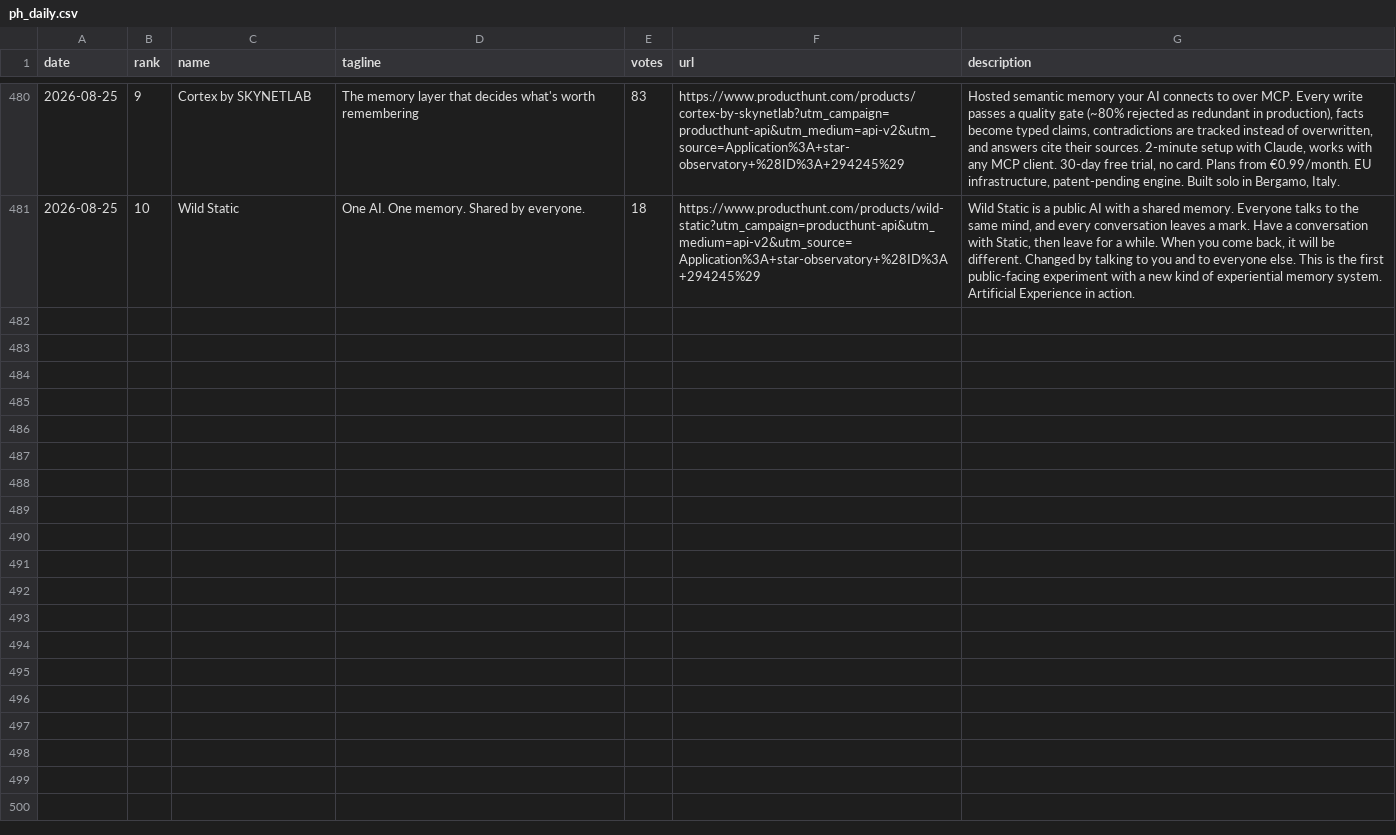
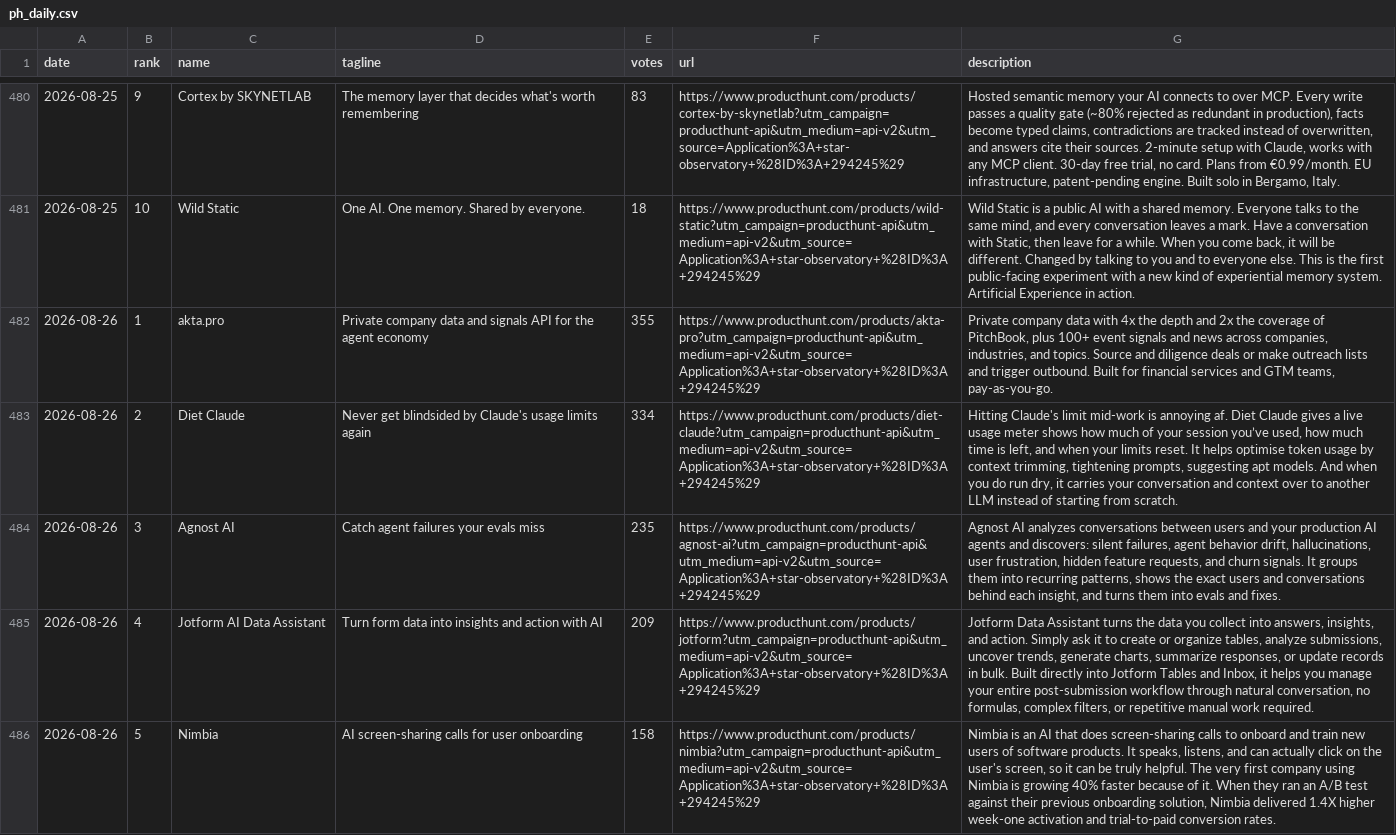
Before and after one commit to FunnymeowwooV0/star-observatory, a CSV file: data/ph_daily.csv, drawn as a sheet; only a part is shown, gaps mark what is left out; the diff covers the shown part only; the diff names each change by its address in the sheet, - before the commit and + after, or states it on an @@ line.

```diff
--- a/data/ph_daily.csv
+++ b/data/ph_daily.csv
+row 482: 2026-08-26 | 1 | akta.pro | Private company data and signals API for the agent economy | 355 | https://www.producthunt.com/products/akta-pro?utm_campaign=producthunt-api&utm_medium=api-v2&utm_source=Application%3A+star-observatory+%28ID%3A+294245%29 | Private company data with 4x the depth and 2x the coverage of PitchBook, plus 100+ event signals and news across companies, industries, and topics. Source and diligence deals or make outreach lists and trigger outbound. Built for financial services and GTM teams, pay-as-you-go.
+row 483: 2026-08-26 | 2 | Diet Claude | Never get blindsided by Claude's usage limits again | 334 | https://www.producthunt.com/products/diet-claude?utm_campaign=producthunt-api&utm_medium=api-v2&utm_source=Application%3A+star-observatory+%28ID%3A+294245%29 | Hitting Claude's limit mid-work is annoying af. Diet Claude gives a live usage meter shows how much of your session you’ve used, how much time is left, and when your limits reset. It helps optimise token usage by context trimming, tightening prompts, suggesting apt models. And when you do run dry, it carries your conversation and context over to another LLM instead of starting from scratch.
+row 484: 2026-08-26 | 3 | Agnost AI | Catch agent failures your evals miss | 235 | https://www.producthunt.com/products/agnost-ai?utm_campaign=producthunt-api&utm_medium=api-v2&utm_source=Application%3A+star-observatory+%28ID%3A+294245%29 | Agnost AI analyzes conversations between users and your production AI agents and discovers: silent failures, agent behavior drift, hallucinations, user frustration, hidden feature requests, and churn signals. It groups them into recurring patterns, shows the exact users and conversations behind each insight, and turns them into evals and fixes.
+row 485: 2026-08-26 | 4 | Jotform AI Data Assistant | Turn form data into insights and action with AI | 209 | https://www.producthunt.com/products/jotform?utm_campaign=producthunt-api&utm_medium=api-v2&utm_source=Application%3A+star-observatory+%28ID%3A+294245%29 | Jotform Data Assistant turns the data you collect into answers, insights, and action. Simply ask it to create or organize tables, analyze submissions, uncover trends, generate charts, summarize responses, or update records in bulk. Built directly into Jotform Tables and Inbox, it helps you manage your entire post-submission workflow through natural conversation, no formulas, complex filters, or repetitive manual work required.
+row 486: 2026-08-26 | 5 | Nimbia | AI screen-sharing calls for user onboarding | 158 | https://www.producthunt.com/products/nimbia?utm_campaign=producthunt-api&utm_medium=api-v2&utm_source=Application%3A+star-observatory+%28ID%3A+294245%29 | Nimbia is an AI that does screen-sharing calls to onboard and train new users of software products. It speaks, listens, and can actually click on the user's screen, so it can be truly helpful. The very first company using Nimbia is growing 40% faster because of it. When they ran an A/B test against their previous onboarding solution, Nimbia delivered 1.4X higher week-one activation and trial-to-paid conversion rates.
```
Also changed, not shown: 5 added rows elsewhere in this file, data/github_daily.csv, data/hf_trending.csv, 7 other files.
